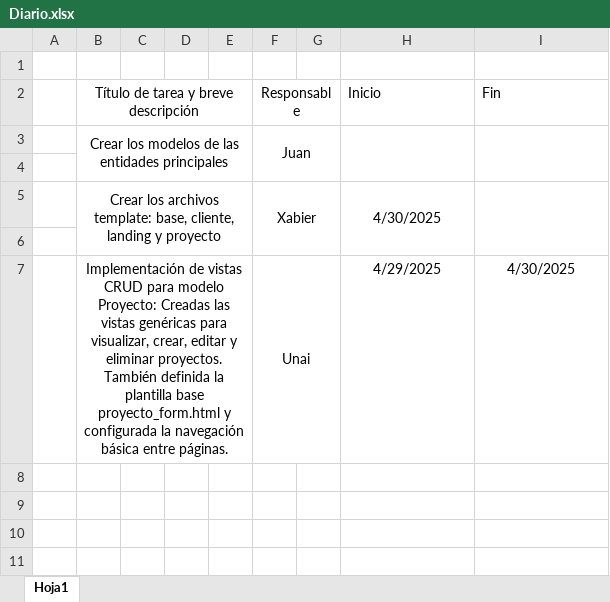
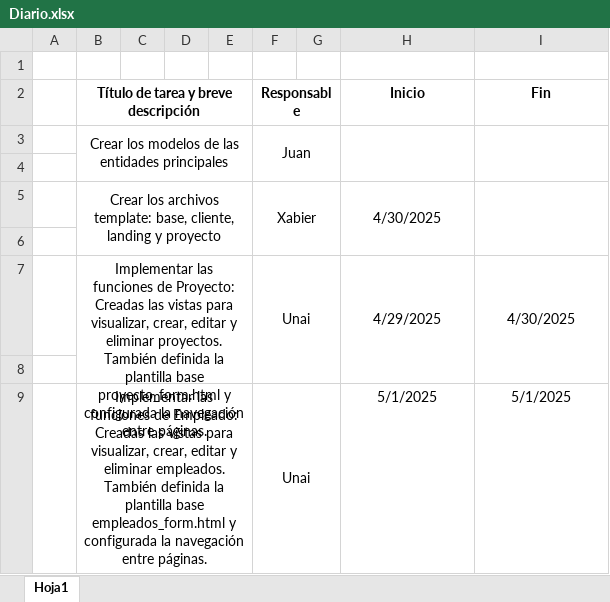
Before and after one commit to juancebellan/E2_IW_G6, an Excel workbook: Diario.xlsx, sheet Hoja1, drawn as a sheet; values as stored, in another font and other column widths than the file's, no borders; the diff names each change by its address in the sheet, - before the commit and + after, or states it on an @@ line.

Commit message:
Funciones añadidas a Empleado

```diff
--- a/Diario.xlsx (sheet Hoja1)
+++ b/Diario.xlsx (sheet Hoja1)
-B2 bold: off
+B2 bold: on
-F2 bold: off
+F2 bold: on
@@ H2:I2 bold: off → on, alignment: left → center @@
-B7: Implementación de vistas CRUD para modelo Proyecto: Creadas las vistas genéricas para visualizar, crear, editar y eliminar proyectos. También definida la plantilla base proyecto_form.html y configurada la navegación básica entre páginas.
+B7: Implementar las funciones de Proyecto: Creadas las vistas para visualizar, crear, editar y eliminar proyectos. También definida la plantilla base proyecto_form.html y configurada la navegación entre páginas.
+H7:H8 merged
+I7:I8 merged
+row 8: (empty)
+row 9:  | Implementar las funciones de Empleado: Creadas las vistas para visualizar, crear, editar y eliminar empleados. También definida la plantilla base empleados_form.html y configurada la navegación entre páginas. |  |  |  | Unai |  | 5/1/2025 | 5/1/2025
```
Also changed, not shown: 6 other files.
